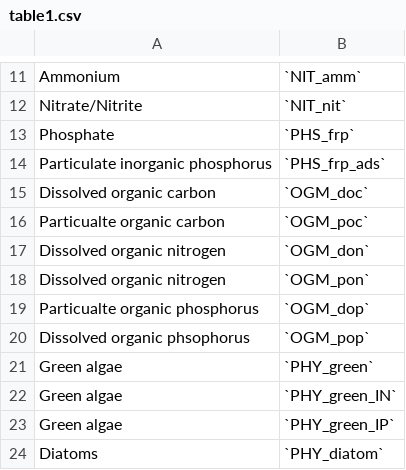
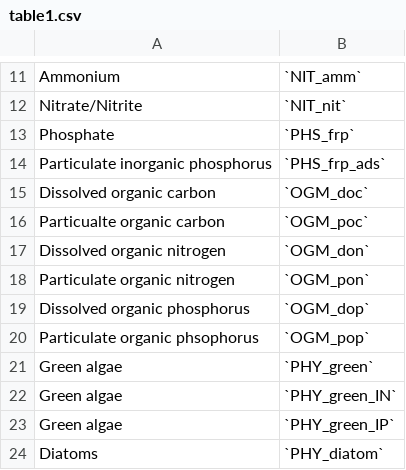
Before and after one commit to AquaticEcoDynamics/modelling-manual, a CSV file: tables/module7/table1.csv, drawn as a sheet; only a part is shown, gaps mark what is left out.

Commit message:
Typo fixes for M7

```diff
--- a/tables/module7/table1.csv
+++ b/tables/module7/table1.csv
@@ -17,5 +17,5 @@ Particualte organic carbon,`OGM_poc`
 Dissolved organic nitrogen,`OGM_don`
-Dissolved organic nitrogen,`OGM_pon`
-Particualte organic phosphorus,`OGM_dop`
-Dissolved organic phsophorus,`OGM_pop`
+Particulate organic nitrogen,`OGM_pon`
+Dissolved organic phosphorus,`OGM_dop`
+Particulate organic phsophorus,`OGM_pop`
 Green algae ,`PHY_green`
```
Also changed, not shown: 8 other files.
